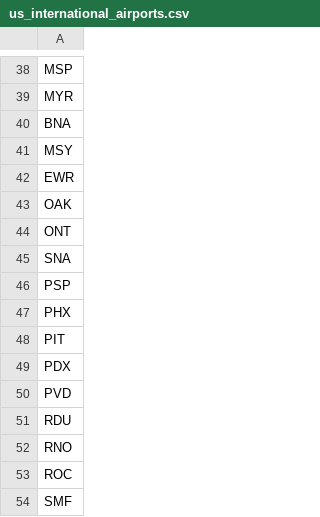
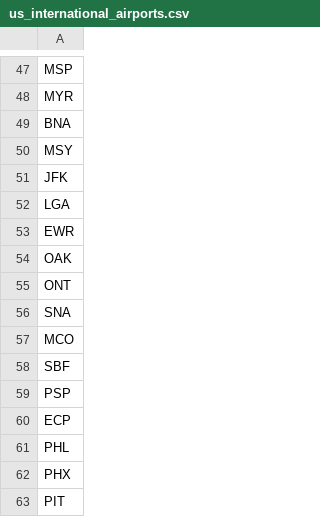
Before and after one commit to safiah609/TravelMap, a CSV file: data/us_international_airports.csv, drawn as a sheet; only a part is shown, gaps mark what is left out; the shorter side is filled out with more unchanged rows; the diff covers the shown part only; the diff names each change by its address in the sheet, - before the commit and + after, or states it on an @@ line.

```diff
--- a/data/us_international_airports.csv
+++ b/data/us_international_airports.csv
+row 51: JFK
+row 52: LGA
+row 57: MCO
+row 58: SBF
+row 60: ECP
+row 61: PHL
```
Also changed, not shown: 16 added rows, 2 removed rows, 2 moved rows and 4 edited cells elsewhere in this file, 4 other files.
